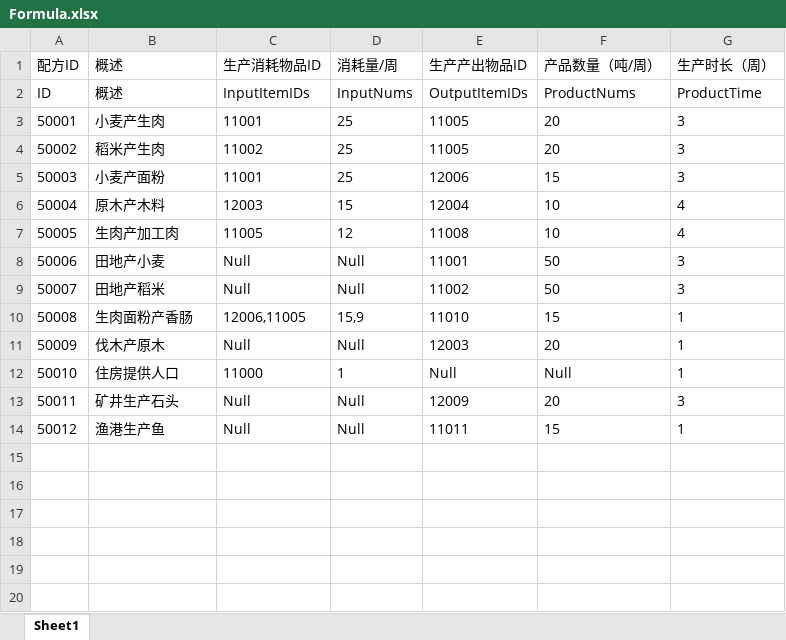
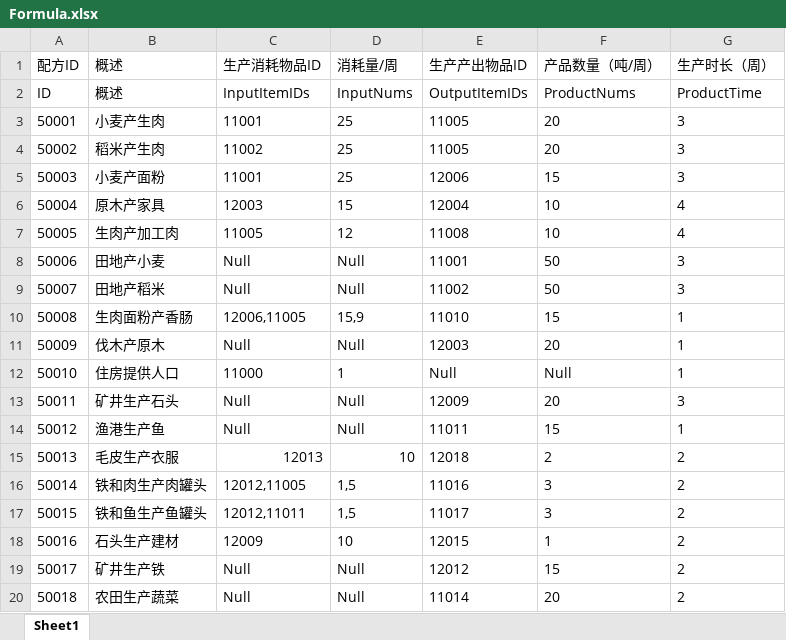
Before and after one commit to FMJ9922/BiShe, an Excel workbook: Assets/Resources/Data/RawData/Formula.xlsx, sheet Sheet1, drawn as a sheet; values as stored, in another font and other column widths than the file's, no borders; the diff names each change by its address in the sheet, - before the commit and + after, or states it on an @@ line.

```diff
--- a/Assets/Resources/Data/RawData/Formula.xlsx (sheet Sheet1)
+++ b/Assets/Resources/Data/RawData/Formula.xlsx (sheet Sheet1)
-B6 (概述): 原木产木料
+B6 (概述): 原木产家具
+row 15: 50013 | 毛皮生产衣服 | 12013 | 10 | 12018 | 2 | 2
+row 16: 50014 | 铁和肉生产肉罐头 | 12012,11005 | 1,5 | 11016 | 3 | 2
+row 17: 50015 | 铁和鱼生产鱼罐头 | 12012,11011 | 1,5 | 11017 | 3 | 2
+row 18: 50016 | 石头生产建材 | 12009 | 10 | 12015 | 1 | 2
+row 19: 50017 | 矿井生产铁 | Null | Null | 12012 | 15 | 2
+row 20: 50018 | 农田生产蔬菜 | Null | Null | 11014 | 20 | 2
```
Also changed, not shown: Assets/Resources/Data/RawData/Buildings.xlsx, Assets/Resources/Data/RawData/Item.xlsx.
